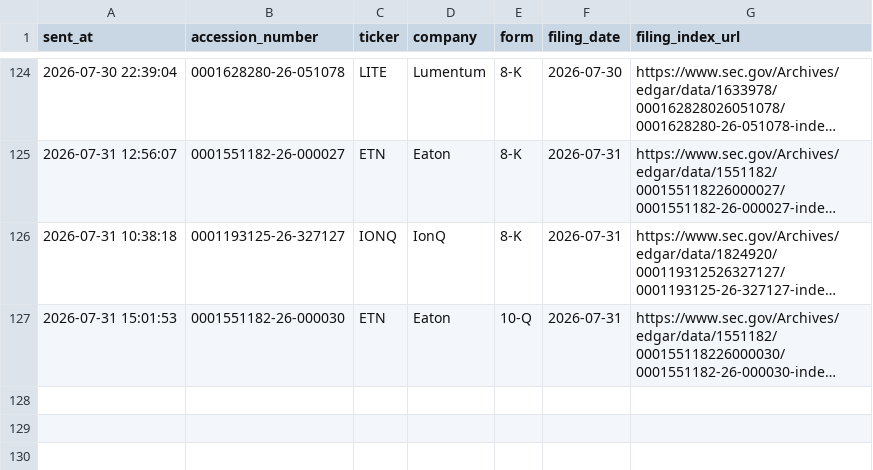
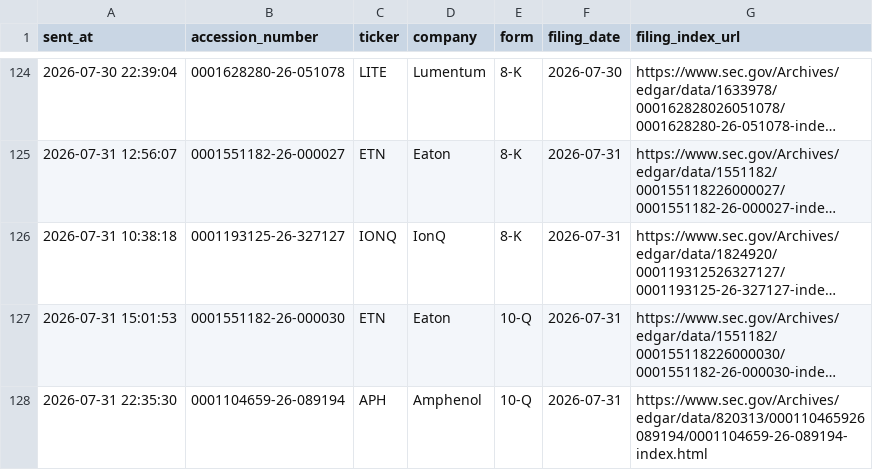
Before and after one commit to GhcFrank/investment-os, a CSV file: data/events/sec_alert_history.csv, drawn as a sheet; only a part is shown, gaps mark what is left out; long unchanged cells end in …; the diff names each change by its address in the sheet, - before the commit and + after, or states it on an @@ line.

```diff
--- a/data/events/sec_alert_history.csv
+++ b/data/events/sec_alert_history.csv
+row 128: 2026-07-31 22:35:30 | 0001104659-26-089194 | APH | Amphenol | 10-Q | 2026-07-31 | https://www.sec.gov/Archives/edgar/data/820313/000110465926089194/0001104659-26-089194-index.html
```
Also changed, not shown: data/events/sec_filings.csv, data/market_data/gpu_cloud_market_fetch_log.csv, 27 other files.
